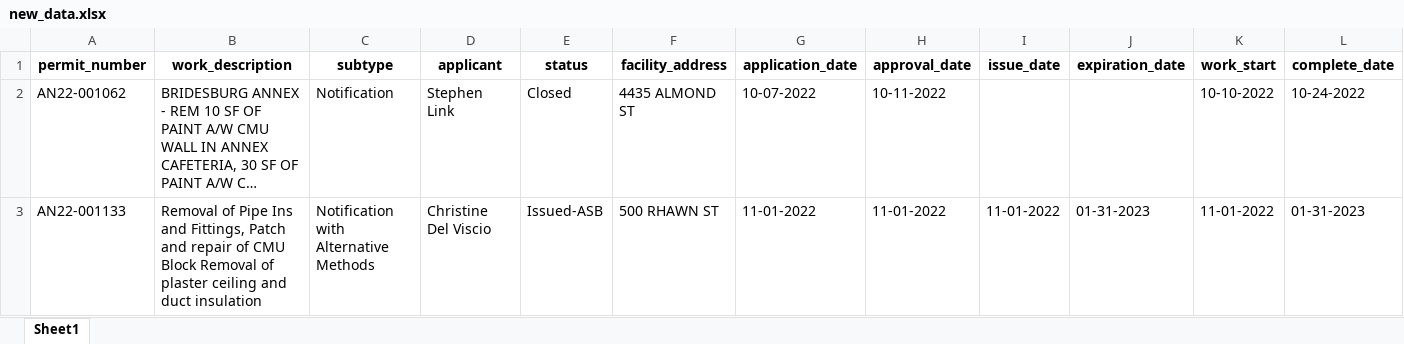
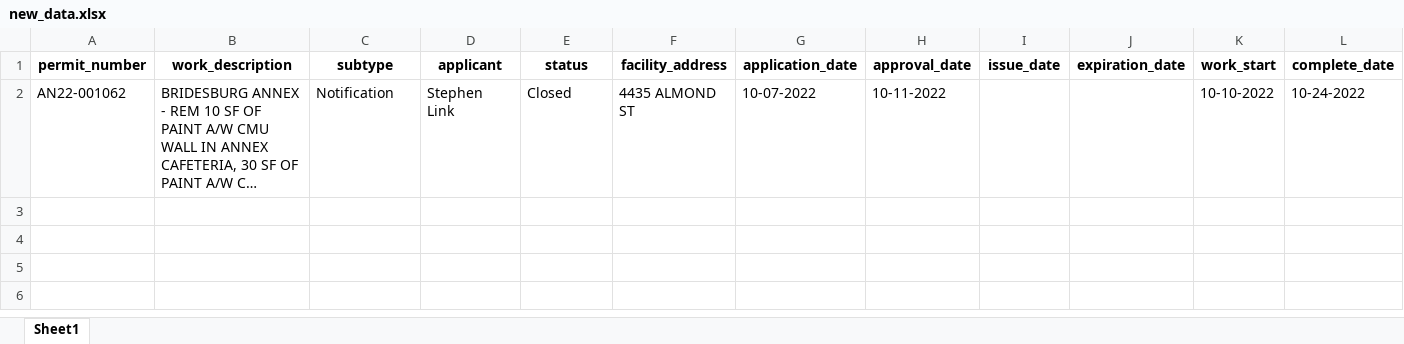
Before and after one commit to PhilaController/asbestos-dashboard-data, an Excel workbook: data/interim/new_data.xlsx, sheet Sheet1, drawn as a sheet; only a part is shown; long unchanged cells end in …; values as stored, in another font and other column widths than the file's, no borders; rows hold the shown columns only; the diff names each change by its address in the sheet, - before the commit and + after, or states it on an @@ line.

```diff
--- a/data/interim/new_data.xlsx (sheet Sheet1)
+++ b/data/interim/new_data.xlsx (sheet Sheet1)
-row 3: AN22-001133 | Removal of Pipe Ins and Fittings, Patch and repair of CMU Block Removal of plaster ceiling and duct insulation | Notification with Alternative Methods | Christine Del Viscio | Issued-ASB | 500 RHAWN ST | 11-01-2022 | 11-01-2022 | 11-01-2022 | 01-31-2023 | 11-01-2022 | 01-31-2023
```
Also changed, not shown: data/interim/missing_geocoded_addresses.xlsx, 2 other files.
